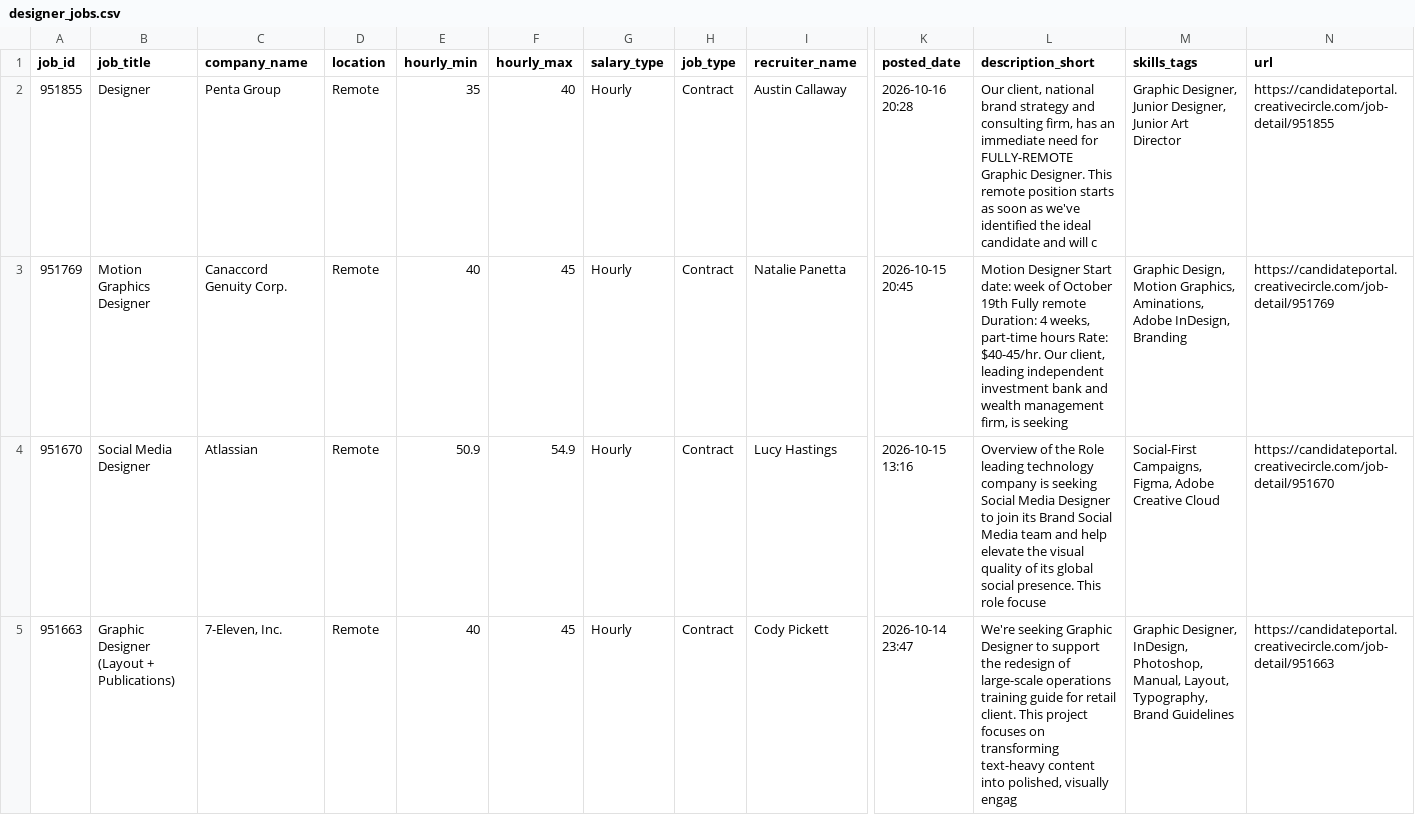
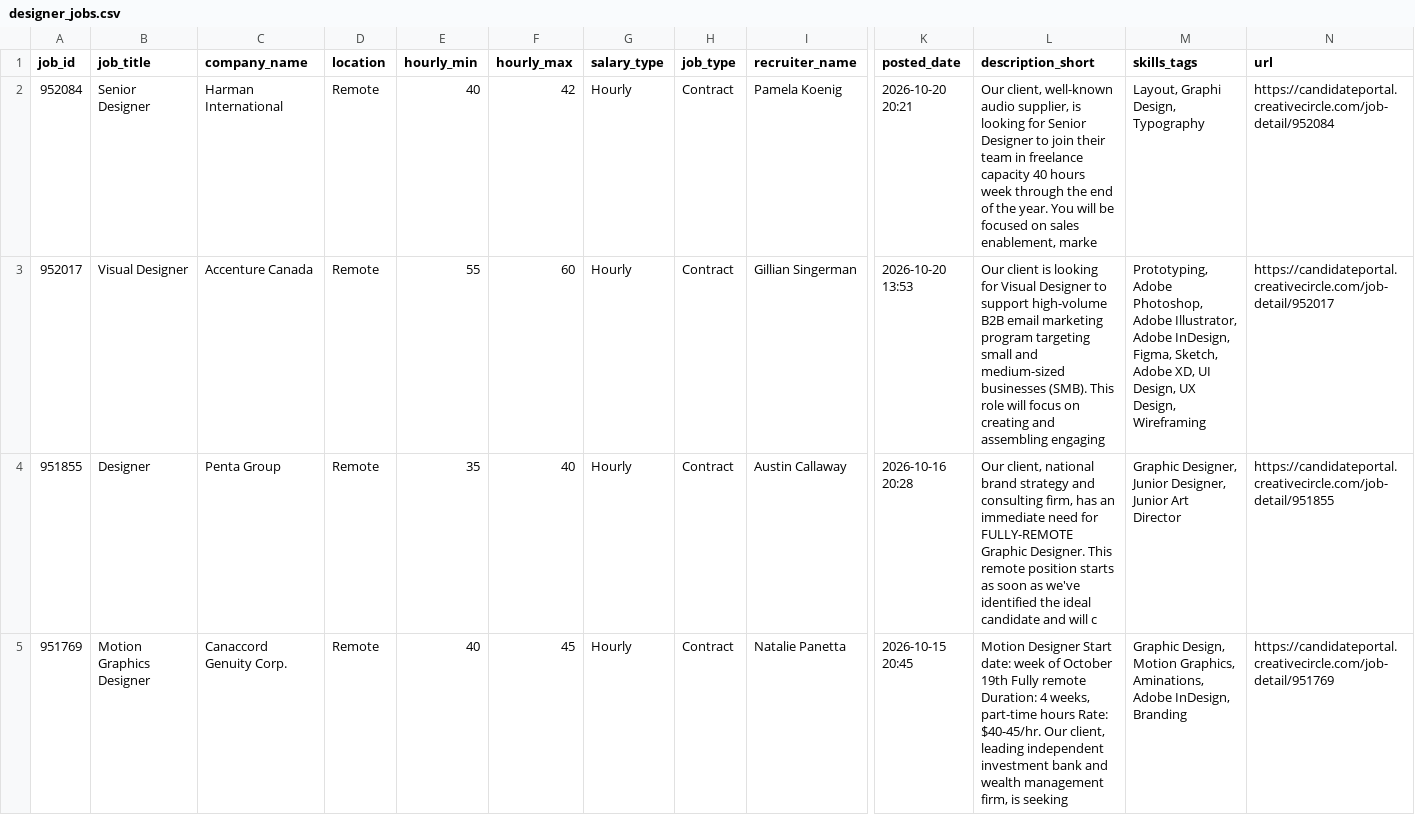
Before and after one commit to zeandroid/JSAuto, a CSV file: data/designer_jobs.csv, drawn as a sheet; only a part is shown, gaps mark what is left out; the shorter side is filled out with more unchanged rows; rows hold the shown columns only; the diff names each change by its address in the sheet, - before the commit and + after, or states it on an @@ line.

```diff
--- a/data/designer_jobs.csv
+++ b/data/designer_jobs.csv
+row 2: 952084 | Senior Designer | Harman International | Remote | 40 | 42 | Hourly | Contract | Pamela Koenig | 2026-10-20 20:21 | Our client, well-known audio supplier, is looking for Senior Designer to join their team in freelance capacity 40 hours week through the end of the year. You will be focused on sales enablement, marke | Layout, Graphi Design, Typography | https://candidateportal.creativecircle.com/job-detail/952084
+row 3: 952017 | Visual Designer | Accenture Canada | Remote | 55 | 60 | Hourly | Contract | Gillian Singerman | 2026-10-20 13:53 | Our client is looking for Visual Designer to support high-volume B2B email marketing program targeting small and medium-sized businesses (SMB). This role will focus on creating and assembling engaging | Prototyping, Adobe Photoshop, Adobe Illustrator, Adobe InDesign, Figma, Sketch, Adobe XD, UI Design, UX Design, Wireframing | https://candidateportal.creativecircle.com/job-detail/952017
```
